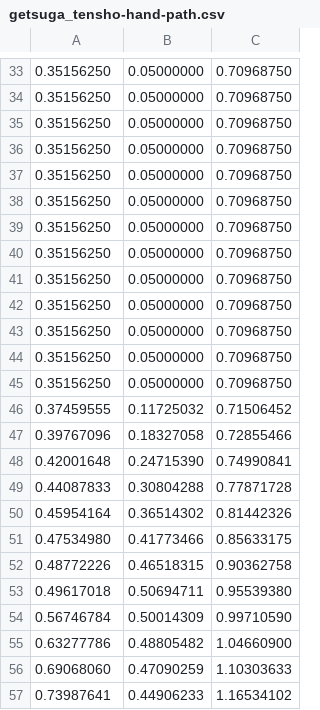
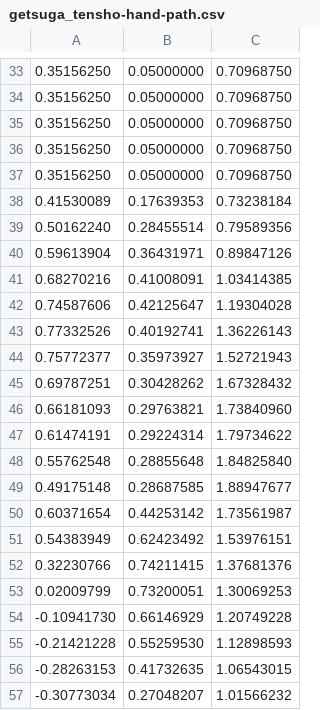
Before and after one commit to a-server-dev/motionRP, a CSV file: src/main/resources/bettermodel/getsuga_tensho-hand-path.csv, drawn as a sheet; only a part is shown, gaps mark what is left out; the shorter side is filled out with more unchanged rows; the diff covers the shown part only.

```diff
--- a/src/main/resources/bettermodel/getsuga_tensho-hand-path.csv
+++ b/src/main/resources/bettermodel/getsuga_tensho-hand-path.csv
@@ -37,8 +37,21 @@
 0.35156250,0.05000000,0.70968750
-0.35156250,0.05000000,0.70968750
-0.35156250,0.05000000,0.70968750
-0.35156250,0.05000000,0.70968750
-0.35156250,0.05000000,0.70968750
-0.35156250,0.05000000,0.70968750
-0.35156250,0.05000000,0.70968750
-0.35156250,0.05000000,0.70968750
+0.41530089,0.17639353,0.73238184
+0.50162240,0.28455514,0.79589356
+0.59613904,0.36431971,0.89847126
+0.68270216,0.41008091,1.03414385
+0.74587606,0.42125647,1.19304028
+0.77332526,0.40192741,1.36226143
+0.75772377,0.35973927,1.52721943
+0.69787251,0.30428262,1.67328432
+0.66181093,0.29763821,1.73840960
+0.61474191,0.29224314,1.79734622
+0.55762548,0.28855648,1.84825840
+0.49175148,0.28687585,1.88947677
+0.60371654,0.44253142,1.73561987
+0.54383949,0.62423492,1.53976151
+0.32230766,0.74211415,1.37681376
+0.02009799,0.73200051,1.30069253
+-0.10941730,0.66146929,1.20749228
+-0.21421228,0.55259530,1.12898593
+-0.28263153,0.41732635,1.06543015
+-0.30773034,0.27048207,1.01566232
```
Also changed, not shown: 11 added rows elsewhere in this file, src/main/resources/bettermodel/getsuga_tensho-blade-path.csv, src/main/resources/bettermodel/getsuga_tensho-head-path.csv, 21 other files.
